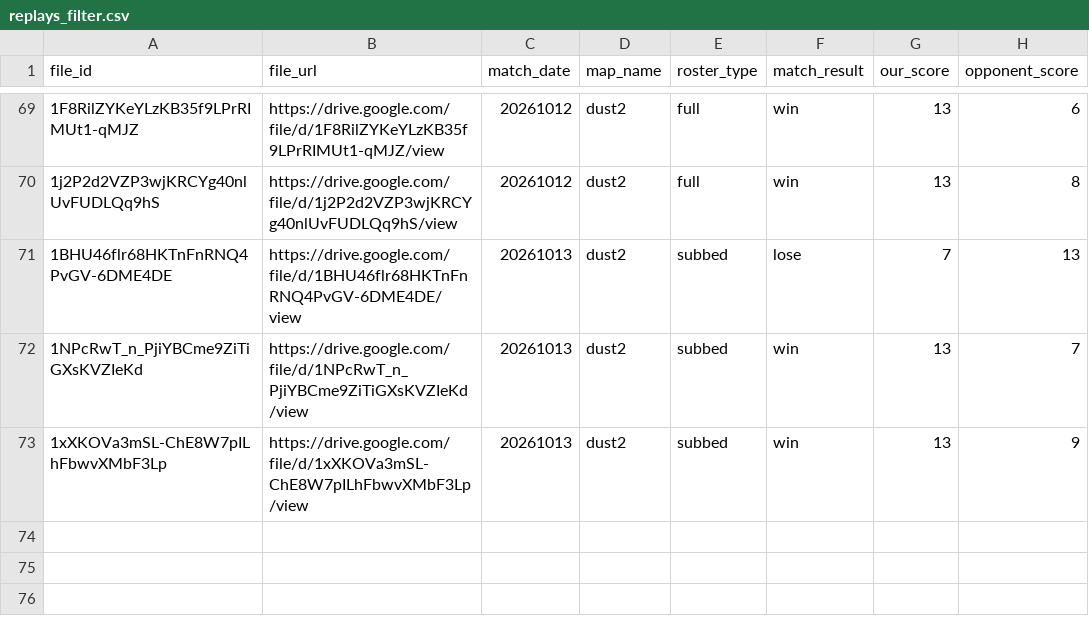
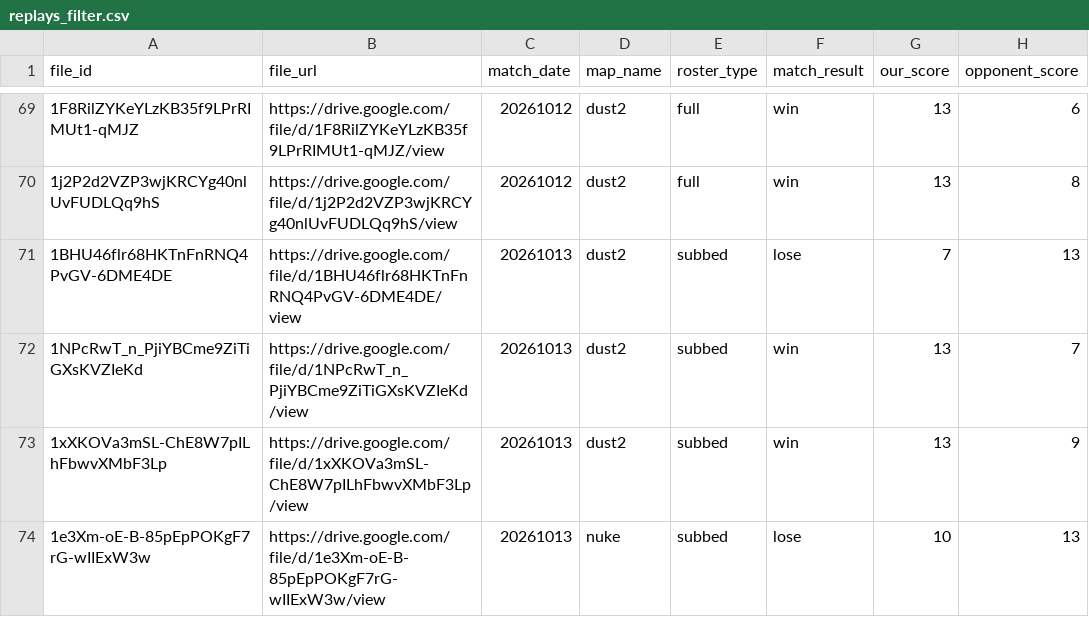
Before and after one commit to Rotch512/WOSTCS2, a CSV file: output/sheets/replays_filter.csv, drawn as a sheet; only a part is shown, gaps mark what is left out; the diff names each change by its address in the sheet, - before the commit and + after, or states it on an @@ line.

Commit message:
Update CS2 demo data

```diff
--- a/output/sheets/replays_filter.csv
+++ b/output/sheets/replays_filter.csv
+row 74: 1e3Xm-oE-B-85pEpPOKgF7rG-wIIExW3w | https://drive.google.com/file/d/1e3Xm-oE-B-85pEpPOKgF7rG-wIIExW3w/view | 20261013 | nuke | subbed | lose | 10 | 13
```
Also changed, not shown: 9 other files.
